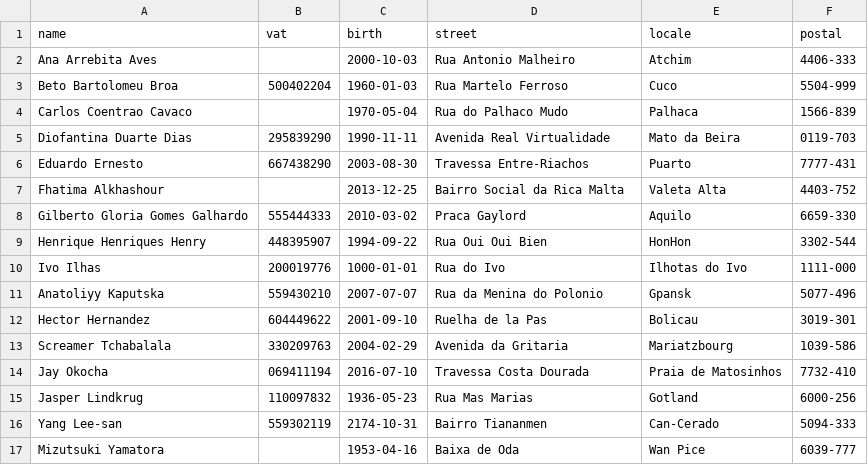
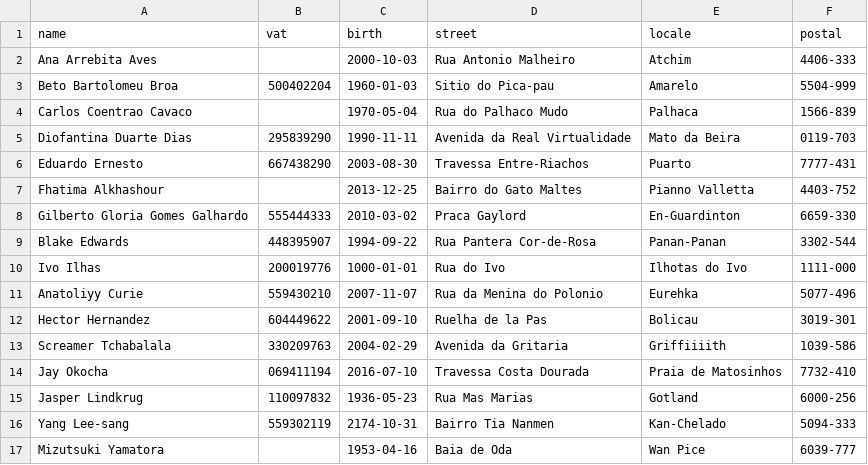
Before and after one commit to greybrunix/BD_Proj, a CSV file: sql_scripts/populate/participant.csv, drawn as a sheet.

Commit message:
Update participant.csv

```diff
--- a/sql_scripts/populate/participant.csv
+++ b/sql_scripts/populate/participant.csv
@@ -2,16 +2,16 @@ name,vat,birth,street,locale,postal
 "Ana Arrebita Aves","",2000-10-03,"Rua Antonio Malheiro","Atchim","4406-333"
-"Beto Bartolomeu Broa","500402204",1960-01-03,"Rua Martelo Ferroso","Cuco","5504-999"
+"Beto Bartolomeu Broa","500402204",1960-01-03,"Sitio do Pica-pau","Amarelo","5504-999"
 "Carlos Coentrao Cavaco","",1970-05-04,"Rua do Palhaco Mudo","Palhaca","1566-839"
-"Diofantina Duarte Dias","295839290",1990-11-11,"Avenida Real Virtualidade","Mato da Beira","0119-703"
+"Diofantina Duarte Dias","295839290",1990-11-11,"Avenida da Real Virtualidade","Mato da Beira","0119-703"
 "Eduardo Ernesto","667438290",2003-08-30,"Travessa Entre-Riachos","Puarto","7777-431"
-"Fhatima Alkhashour","",2013-12-25,"Bairro Social da Rica Malta","Valeta Alta","4403-752"
-"Gilberto Gloria Gomes Galhardo","555444333",2010-03-02,"Praca Gaylord","Aquilo","6659-330"
-"Henrique Henriques Henry","448395907",1994-09-22,"Rua Oui Oui Bien","HonHon","3302-544"
+"Fhatima Alkhashour","",2013-12-25,"Bairro do Gato Maltes","Pianno Valletta","4403-752"
+"Gilberto Gloria Gomes Galhardo","555444333",2010-03-02,"Praca Gaylord","En-Guardinton","6659-330"
+"Blake Edwards","448395907",1994-09-22,"Rua Pantera Cor-de-Rosa","Panan-Panan","3302-544"
 "Ivo Ilhas","200019776",1000-01-01,"Rua do Ivo","Ilhotas do Ivo","1111-000"
-"Anatoliyy Kaputska","559430210",2007-07-07,"Rua da Menina do Polonio","Gpansk","5077-496"
+"Anatoliyy Curie","559430210",2007-11-07,"Rua da Menina do Polonio","Eurehka","5077-496"
 "Hector Hernandez","604449622",2001-09-10,"Ruelha de la Pas","Bolicau","3019-301"
-"Screamer Tchabalala","330209763",2004-02-29,"Avenida da Gritaria","Mariatzbourg","1039-586"
+"Screamer Tchabalala","330209763",2004-02-29,"Avenida da Gritaria","Griffiiiith","1039-586"
 "Jay Okocha","069411194",2016-07-10,"Travessa Costa Dourada","Praia de Matosinhos","7732-410"
 "Jasper Lindkrug","110097832",1936-05-23,"Rua Mas Marias","Gotland","6000-256"
-"Yang Lee-san","559302119",2174-10-31,"Bairro Tiananmen","Can-Cerado","5094-333"
-"Mizutsuki Yamatora","",1953-04-16,"Baixa de Oda","Wan Pice","6039-777"
+"Yang Lee-sang","559302119",2174-10-31,"Bairro Tia Nanmen","Kan-Chelado","5094-333"
+"Mizutsuki Yamatora","",1953-04-16,"Baia de Oda","Wan Pice","6039-777"
```
